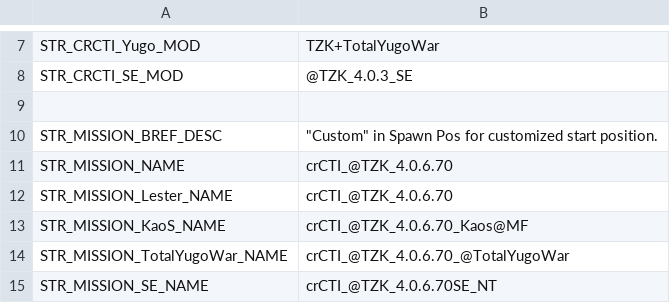
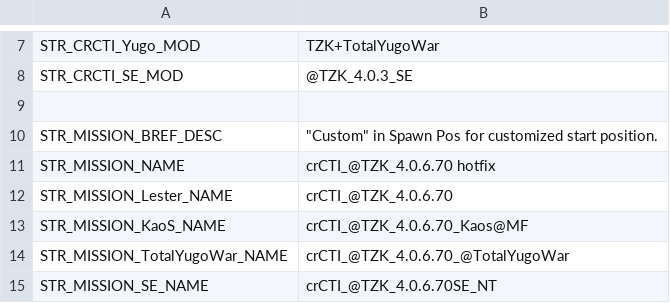
Before and after one commit to TZKdeveloperIF/Project-TZK-Since2.12, a CSV file: MPMissions/General Scripts in Mission/stringtable.csv, drawn as a sheet; only a part is shown, gaps mark what is left out.

Commit message:
[4.0.6.70] hotfix

```diff
--- a/MPMissions/General Scripts in Mission/stringtable.csv
+++ b/MPMissions/General Scripts in Mission/stringtable.csv
@@ -10,3 +10,3 @@ STR_CRCTI_SE_MOD,  "@TZK_4.0.3_SE"
 STR_MISSION_BREF_DESC, """Custom"" in Spawn Pos for customized start position."
-STR_MISSION_NAME,  "crCTI_@TZK_4.0.6.70"
+STR_MISSION_NAME,  "crCTI_@TZK_4.0.6.70 hotfix"
 STR_MISSION_Lester_NAME,  "crCTI_@TZK_4.0.6.70"
```
